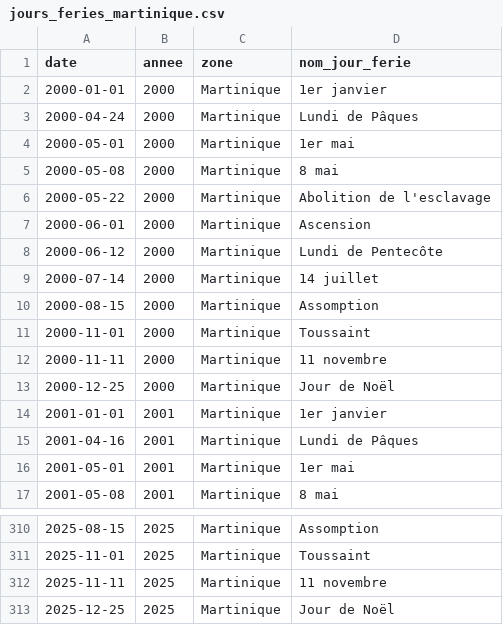
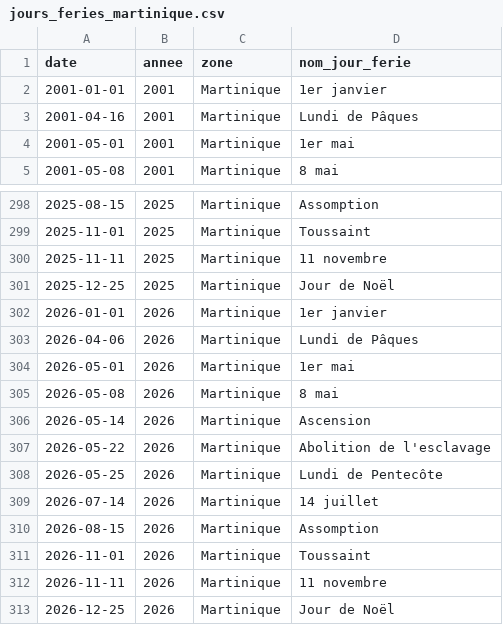
Before and after one commit to etalab/jours-feries-france-data, a CSV file: csv/jours_feries_martinique.csv, drawn as a sheet; only a part is shown, gaps mark what is left out; removed rows and columns are numbered as before the commit, all else as after; the diff covers the shown part only; the diff names each change by its address in the sheet, - before the commit and + after, or states it on an @@ line.

```diff
--- a/csv/jours_feries_martinique.csv
+++ b/csv/jours_feries_martinique.csv
-row 2: 2000-01-01 | 2000 | Martinique | 1er janvier
-row 3: 2000-04-24 | 2000 | Martinique | Lundi de Pâques
-row 4: 2000-05-01 | 2000 | Martinique | 1er mai
-row 5: 2000-05-08 | 2000 | Martinique | 8 mai
-row 6: 2000-05-22 | 2000 | Martinique | Abolition de l'esclavage
-row 7: 2000-06-01 | 2000 | Martinique | Ascension
-row 8: 2000-06-12 | 2000 | Martinique | Lundi de Pentecôte
-row 9: 2000-07-14 | 2000 | Martinique | 14 juillet
-row 10: 2000-08-15 | 2000 | Martinique | Assomption
-row 11: 2000-11-01 | 2000 | Martinique | Toussaint
-row 12: 2000-11-11 | 2000 | Martinique | 11 novembre
-row 13: 2000-12-25 | 2000 | Martinique | Jour de Noël
+row 302: 2026-01-01 | 2026 | Martinique | 1er janvier
+row 303: 2026-04-06 | 2026 | Martinique | Lundi de Pâques
+row 304: 2026-05-01 | 2026 | Martinique | 1er mai
+row 305: 2026-05-08 | 2026 | Martinique | 8 mai
+row 306: 2026-05-14 | 2026 | Martinique | Ascension
+row 307: 2026-05-22 | 2026 | Martinique | Abolition de l'esclavage
+row 308: 2026-05-25 | 2026 | Martinique | Lundi de Pentecôte
+row 309: 2026-07-14 | 2026 | Martinique | 14 juillet
+row 310: 2026-08-15 | 2026 | Martinique | Assomption
+row 311: 2026-11-01 | 2026 | Martinique | Toussaint
+row 312: 2026-11-11 | 2026 | Martinique | 11 novembre
+row 313: 2026-12-25 | 2026 | Martinique | Jour de Noël
```
Also changed, not shown: 1 moved row elsewhere in this file, csv/jours_feries.csv, csv/jours_feries_alsace-moselle.csv, 50 other files.
